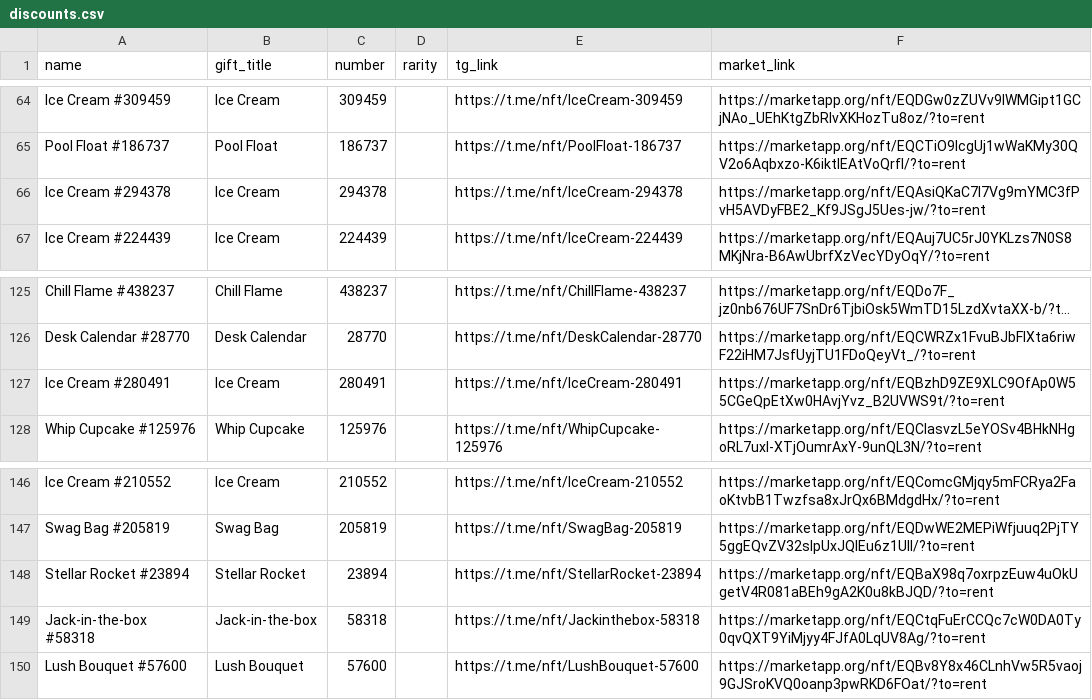
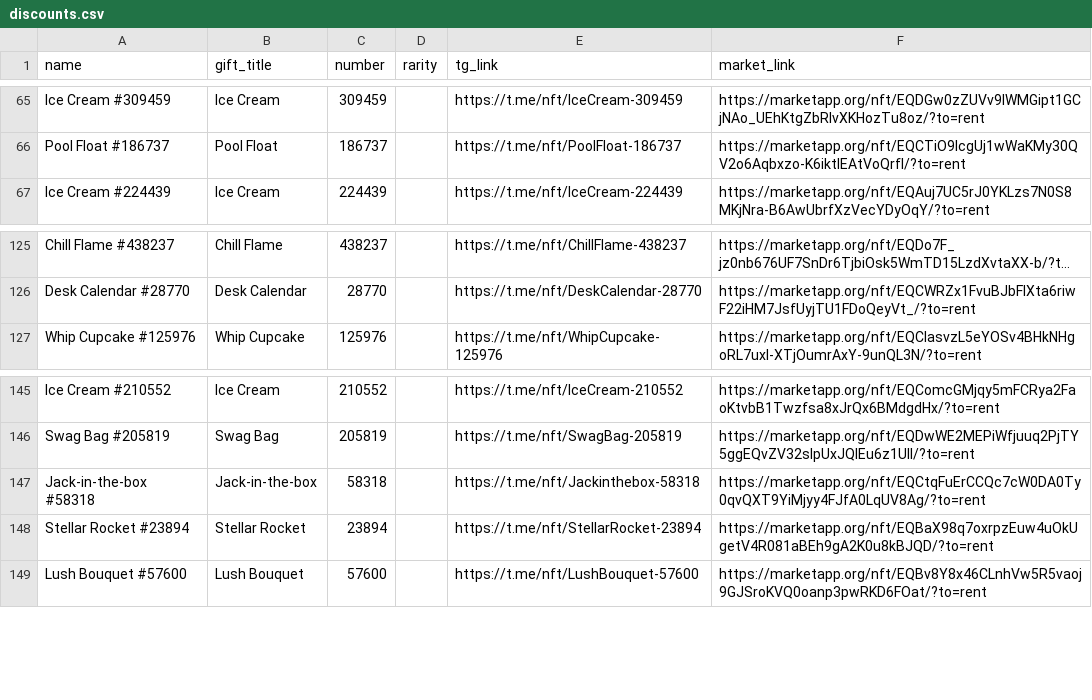
Before and after one commit to Zanjania0/duck-store, a CSV file: discounts.csv, drawn as a sheet; only a part is shown, gaps mark what is left out; long unchanged cells end in …; removed rows and columns are numbered as before the commit, all else as after; the diff covers the shown part only; the diff names each change by its address in the sheet, - before the commit and + after, or states it on an @@ line.

Commit message:
Auto-update deals & gifts catalog [skip ci]

```diff
--- a/discounts.csv
+++ b/discounts.csv
-row 66: Ice Cream #294378 | Ice Cream | 294378 |  | https://t.me/nft/IceCream-294378 | https://marketapp.org/nft/EQAsiQKaC7l7Vg9mYMC3fPvH5AVDyFBE2_Kf9JSgJ5Ues-jw/?to=rent
-row 127: Ice Cream #280491 | Ice Cream | 280491 |  | https://t.me/nft/IceCream-280491 | https://marketapp.org/nft/EQBzhD9ZE9XLC9OfAp0W55CGeQpEtXw0HAvjYvz_B2UVWS9t/?to=rent
@@ row 149 moved to row 147: Jack-in-the-box #58318 @@
```
Also changed, not shown: 3 added rows, 2 removed rows and 37 moved rows elsewhere in this file, 2 other files.
